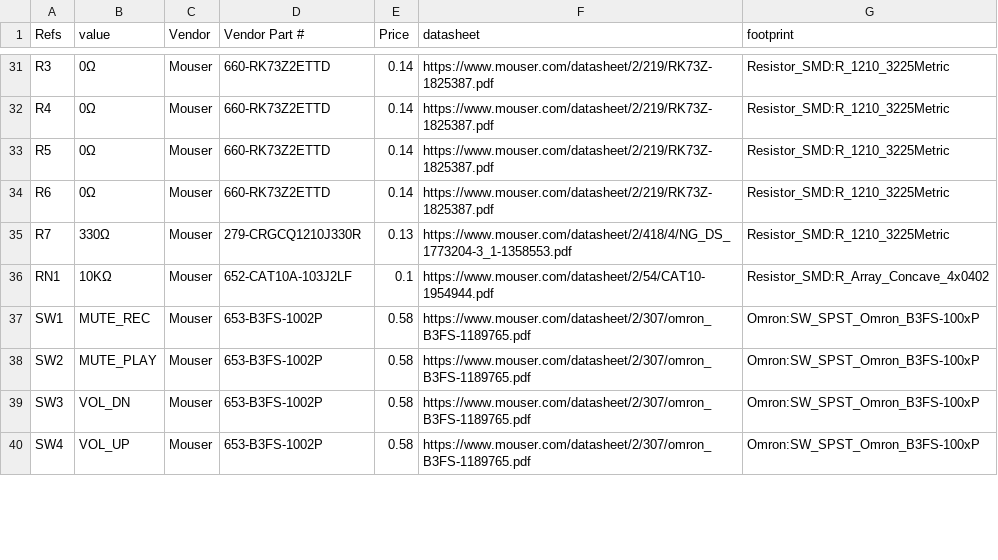
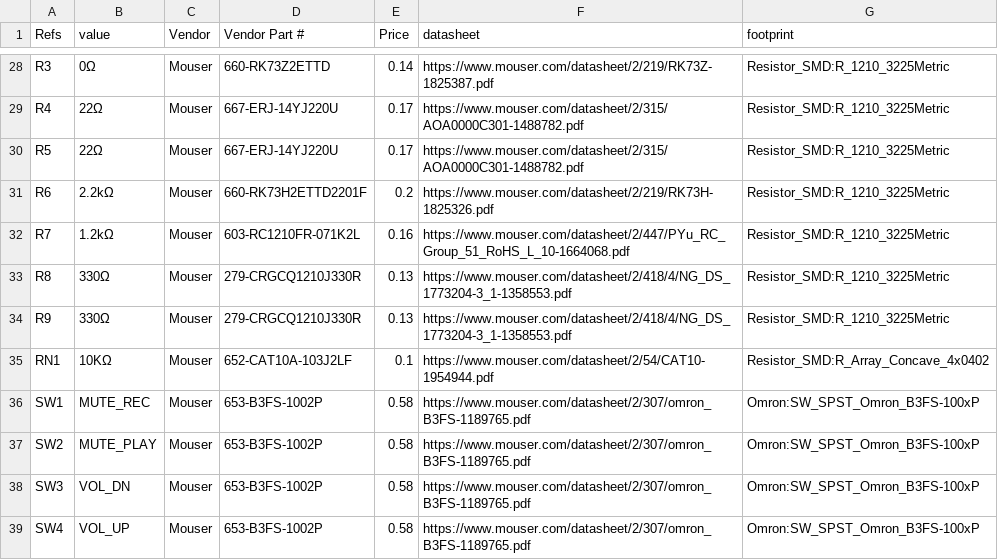
Before and after one commit to k0swe/hs100b-eval, a CSV file: bom.csv, drawn as a sheet; only a part is shown, gaps mark what is left out; addresses are those after the commit; the diff covers the shown part only; the diff names each change by its address in the sheet, - before the commit and + after, or states it on an @@ line.

```diff
--- a/bom.csv
+++ b/bom.csv
-B29:B30 (value): 0Ω
+B29:B30 (value): 22Ω
-D29:D30 (Vendor Part #): 660-RK73Z2ETTD
+D29:D30 (Vendor Part #): 667-ERJ-14YJ220U
-E29:E30 (Price): 0.14
+E29:E30 (Price): 0.17
-F29:F30 (datasheet): https://www.mouser.com/datasheet/2/219/RK73Z-1825387.pdf
+F29:F30 (datasheet): https://www.mouser.com/datasheet/2/315/AOA0000C301-1488782.pdf
-B31 (value): 0Ω
+B31 (value): 2.2kΩ
-D31 (Vendor Part #): 660-RK73Z2ETTD
+D31 (Vendor Part #): 660-RK73H2ETTD2201F
-E31 (Price): 0.14
+E31 (Price): 0.2
-F31 (datasheet): https://www.mouser.com/datasheet/2/219/RK73Z-1825387.pdf
+F31 (datasheet): https://www.mouser.com/datasheet/2/219/RK73H-1825326.pdf
-B32 (value): 330Ω
+B32 (value): 1.2kΩ
-D32 (Vendor Part #): 279-CRGCQ1210J330R
+D32 (Vendor Part #): 603-RC1210FR-071K2L
-E32 (Price): 0.13
+E32 (Price): 0.16
-F32 (datasheet): https://www.mouser.com/datasheet/2/418/4/NG_DS_1773204-3_1-1358553.pdf
+F32 (datasheet): https://www.mouser.com/datasheet/2/447/PYu_RC_Group_51_RoHS_L_10-1664068.pdf
+row 33: R8 | 330Ω | Mouser | 279-CRGCQ1210J330R | 0.13 | https://www.mouser.com/datasheet/2/418/4/NG_DS_1773204-3_1-1358553.pdf | Resistor_SMD:R_1210_3225Metric
+row 34: R9 | 330Ω | Mouser | 279-CRGCQ1210J330R | 0.13 | https://www.mouser.com/datasheet/2/418/4/NG_DS_1773204-3_1-1358553.pdf | Resistor_SMD:R_1210_3225Metric
```
Also changed, not shown: 6 added rows, 9 removed rows and 53 edited cells elsewhere in this file, 7 other files.
